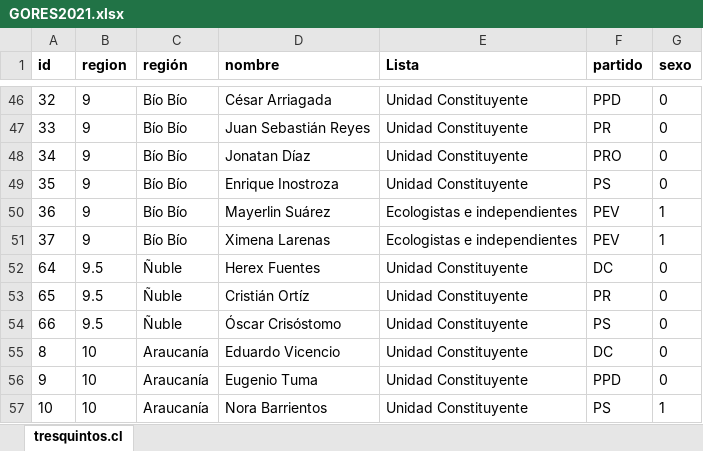
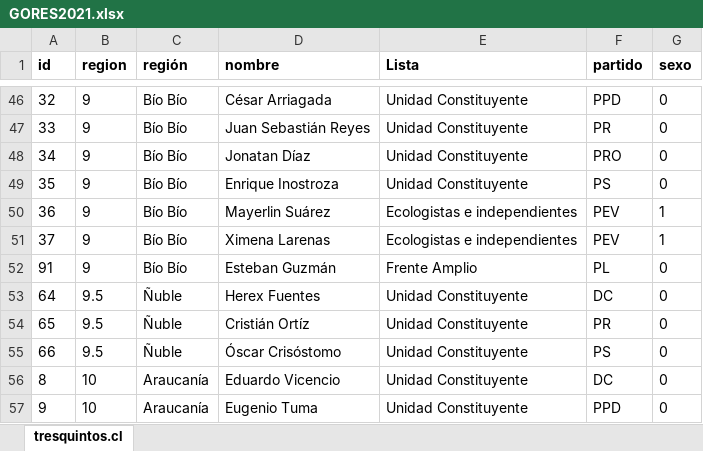
Before and after one commit to tresquintos/candidatos, an Excel workbook: gores 2021/GORES2021.xlsx, sheet tresquintos.cl, drawn as a sheet; only a part is shown, gaps mark what is left out; the shorter side is filled out with more unchanged rows; values as stored, in another font and other column widths than the file's, no borders; the diff names each change by its address in the sheet, - before the commit and + after, or states it on an @@ line.

```diff
--- a/gores 2021/GORES2021.xlsx (sheet tresquintos.cl)
+++ b/gores 2021/GORES2021.xlsx (sheet tresquintos.cl)
+row 52: 91 | 9 | Bío Bío | Esteban Guzmán | Frente Amplio | PL | 0
```
Also changed, not shown: presidentes 2021/pres2021.xlsx, 2 other files.
